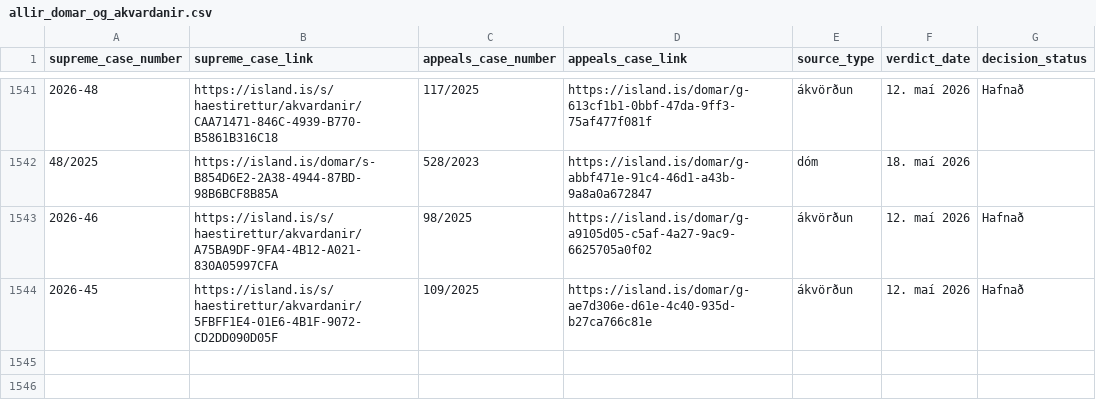
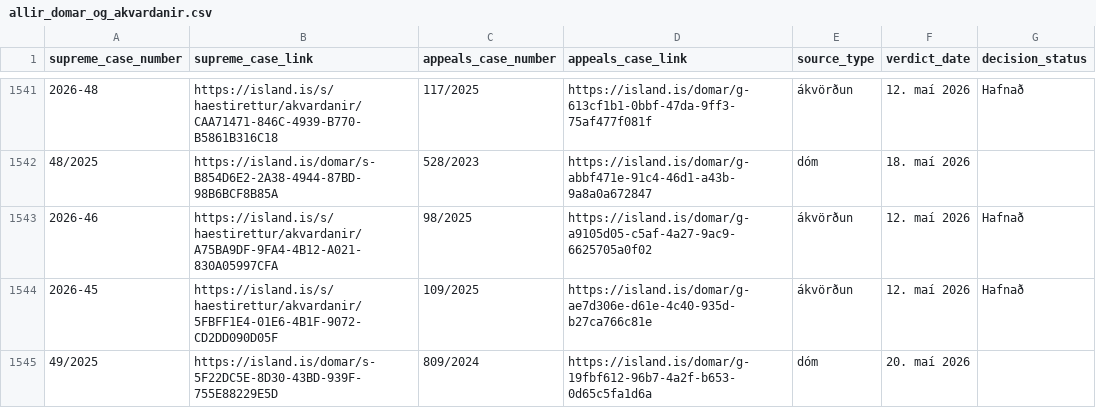
Before and after one commit to larust/hvar-er-haestarettardomurinn, a CSV file: allir_domar_og_akvardanir.csv, drawn as a sheet; only a part is shown, gaps mark what is left out.

```diff
--- a/allir_domar_og_akvardanir.csv
+++ b/allir_domar_og_akvardanir.csv
@@ -1544 +1544,2 @@ supreme_case_number,supreme_case_link,appeals_case_number,appeals_case_link,sour
 2026-45,https://island.is/s/haestirettur/akvardanir/5FBFF1E4-01E6-4B1F-9072-CD2DD090D05F,109/2025,https://island.is/domar/g-ae7d306e-d61e-4c40-935d-b27ca766c81e,ákvörðun,12. maí 2026,Hafnað
+49/2025,https://island.is/domar/s-5F22DC5E-8D30-43BD-939F-755E88229E5D,809/2024,https://island.is/domar/g-19fbf612-96b7-4a2f-b653-0d65c5fa1d6a,dóm,20. maí 2026,
```
Also changed, not shown: 2 other files.
